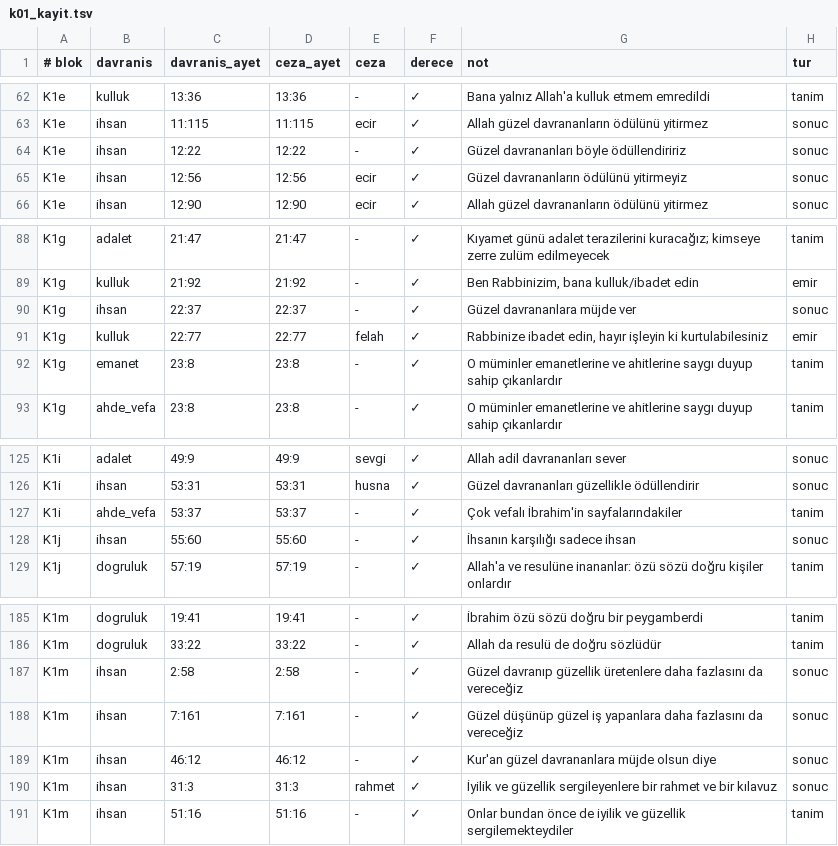
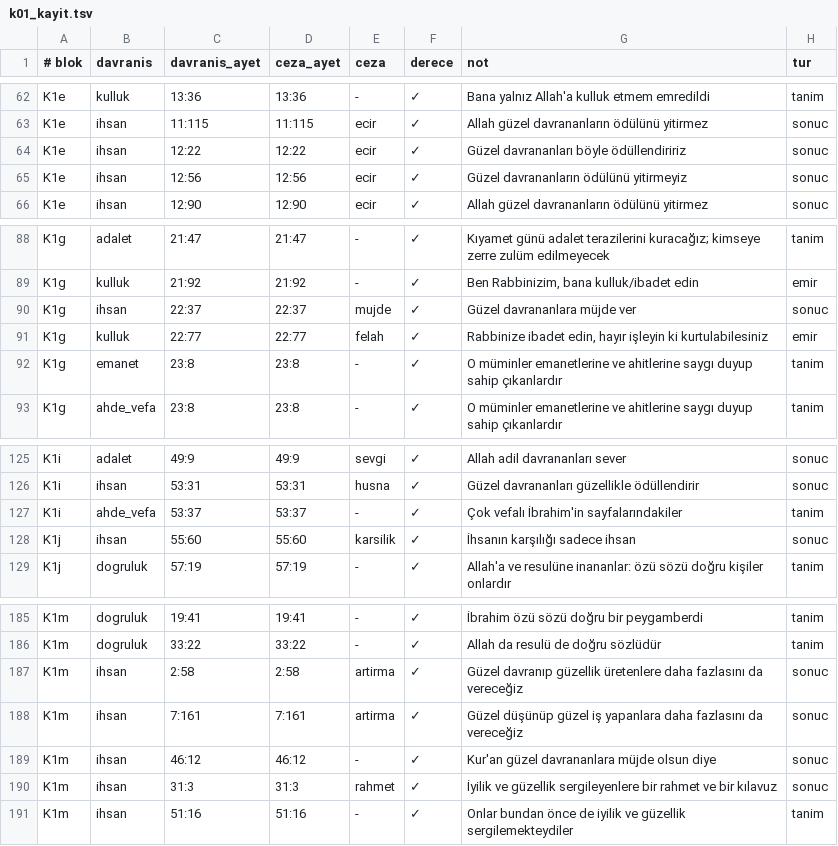
Before and after one commit to Morbius0000/sunnetullah-atlasi-site, a TSV file: emir-yasak-atlasi/okuma/k01_kayit.tsv, drawn as a sheet; only a part is shown, gaps mark what is left out.

```diff
--- a/emir-yasak-atlasi/okuma/k01_kayit.tsv
+++ b/emir-yasak-atlasi/okuma/k01_kayit.tsv
@@ -63,3 +63,3 @@ K1e	kulluk	13:36	13:36	-	✓	"Bana yalnız Allah'a kulluk etmem emredildi"	tanim
 K1e	ihsan	11:115	11:115	ecir	✓	"Allah güzel davrananların ödülünü yitirmez"	sonuc
-K1e	ihsan	12:22	12:22	-	✓	"Güzel davrananları böyle ödüllendiririz"	sonuc
+K1e	ihsan	12:22	12:22	ecir	✓	"Güzel davrananları böyle ödüllendiririz"	sonuc
 K1e	ihsan	12:56	12:56	ecir	✓	"Güzel davrananların ödülünü yitirmeyiz"	sonuc
@@ -89,3 +89,3 @@ K1g	adalet	21:47	21:47	-	✓	"Kıyamet günü adalet terazilerini kuracağız; k
 K1g	kulluk	21:92	21:92	-	✓	"Ben Rabbinizim, bana kulluk/ibadet edin"	emir
-K1g	ihsan	22:37	22:37	-	✓	"Güzel davrananlara müjde ver"	sonuc
+K1g	ihsan	22:37	22:37	mujde	✓	"Güzel davrananlara müjde ver"	sonuc
 K1g	kulluk	22:77	22:77	felah	✓	"Rabbinize ibadet edin, hayır işleyin ki kurtulabilesiniz"	emir
@@ -127,3 +127,3 @@ K1i	ihsan	53:31	53:31	husna	✓	"Güzel davrananları güzellikle ödüllendirir
 K1i	ahde_vefa	53:37	53:37	-	✓	"Çok vefalı İbrahim'in sayfalarındakiler"	tanim
-K1j	ihsan	55:60	55:60	-	✓	"İhsanın karşılığı sadece ihsan"	sonuc
+K1j	ihsan	55:60	55:60	karsilik	✓	"İhsanın karşılığı sadece ihsan"	sonuc
 K1j	dogruluk	57:19	57:19	-	✓	"Allah'a ve resulüne inananlar: özü sözü doğru kişiler onlardır"	tanim
@@ -186,4 +186,4 @@ K1m	dogruluk	19:41	19:41	-	✓	"İbrahim özü sözü doğru bir peygamberdi"	ta
 K1m	dogruluk	33:22	33:22	-	✓	"Allah da resulü de doğru sözlüdür"	tanim
-K1m	ihsan	2:58	2:58	-	✓	"Güzel davranıp güzellik üretenlere daha fazlasını da vereceğiz"	sonuc
-K1m	ihsan	7:161	7:161	-	✓	"Güzel düşünüp güzel iş yapanlara daha fazlasını da vereceğiz"	sonuc
+K1m	ihsan	2:58	2:58	artirma	✓	"Güzel davranıp güzellik üretenlere daha fazlasını da vereceğiz"	sonuc
+K1m	ihsan	7:161	7:161	artirma	✓	"Güzel düşünüp güzel iş yapanlara daha fazlasını da vereceğiz"	sonuc
 K1m	ihsan	46:12	46:12	-	✓	"Kur'an güzel davrananlara müjde olsun diye"	sonuc
```
Also changed, not shown: emir-yasak-atlasi/okuma/k02_kayit.tsv, emir-yasak-atlasi/okuma/k03_kayit.tsv, 7 other files.
